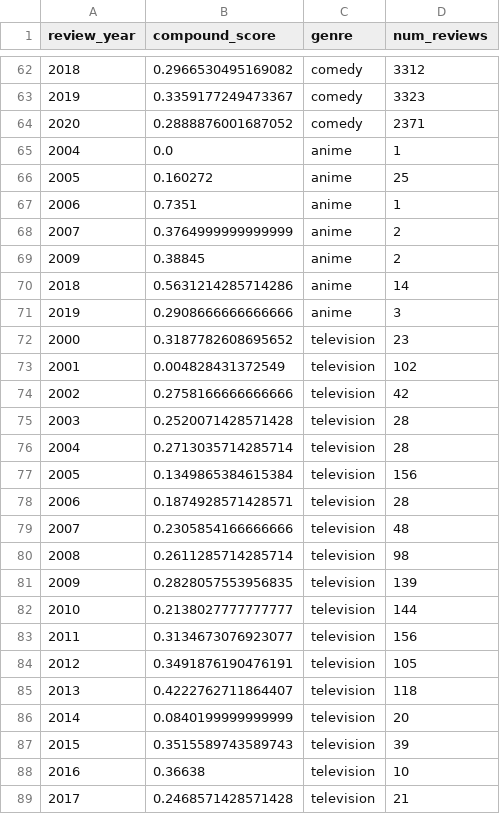
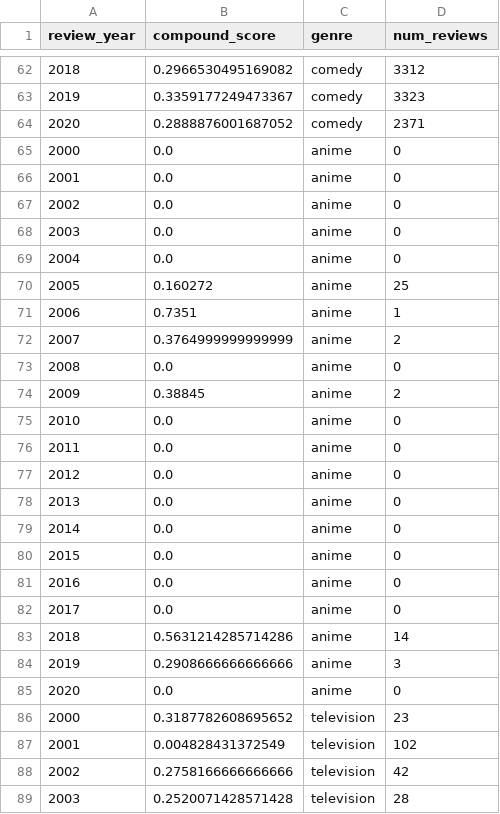
Before and after one commit to jshinnn/rot-tom, a CSV file: sentiment_score_by_year/sentiment_score_by_year.csv (was sentiment_score_by_year/scores_by_year.csv), drawn as a sheet; only a part is shown, gaps mark what is left out; the shorter side is filled out with more unchanged rows; the diff covers the shown part only.

```diff
--- a/sentiment_score_by_year/scores_by_year.csv
+++ b/sentiment_score_by_year/sentiment_score_by_year.csv
@@ -64,3 +64,7 @@ review_year,compound_score,genre,num_reviews
 2020,0.2888876001687052,comedy,2371
-2004,0.0,anime,1
+2000,0.0,anime,0
+2001,0.0,anime,0
+2002,0.0,anime,0
+2003,0.0,anime,0
+2004,0.0,anime,0
 2005,0.160272,anime,25
@@ -68,5 +72,15 @@ review_year,compound_score,genre,num_reviews
 2007,0.3764999999999999,anime,2
+2008,0.0,anime,0
 2009,0.38845,anime,2
+2010,0.0,anime,0
+2011,0.0,anime,0
+2012,0.0,anime,0
+2013,0.0,anime,0
+2014,0.0,anime,0
+2015,0.0,anime,0
+2016,0.0,anime,0
+2017,0.0,anime,0
 2018,0.5631214285714286,anime,14
 2019,0.2908666666666666,anime,3
+2020,0.0,anime,0
 2000,0.3187782608695652,television,23
```
Also changed, not shown: 3 added rows elsewhere in this file, sentiment_score_by_year/filtered/anime_sentiment.csv, sentiment_score_by_year/filtered/queer_sentiment.csv, 1 other file.
